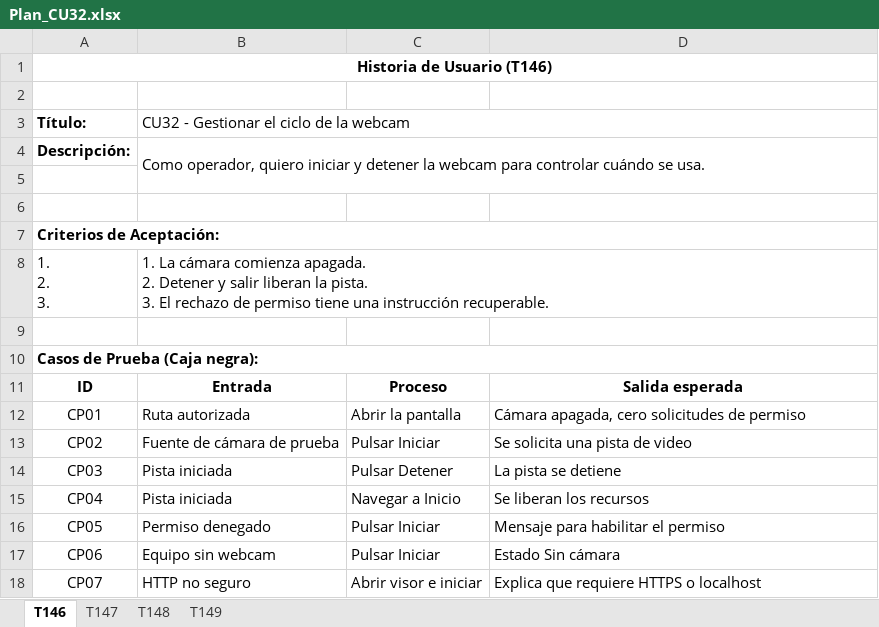
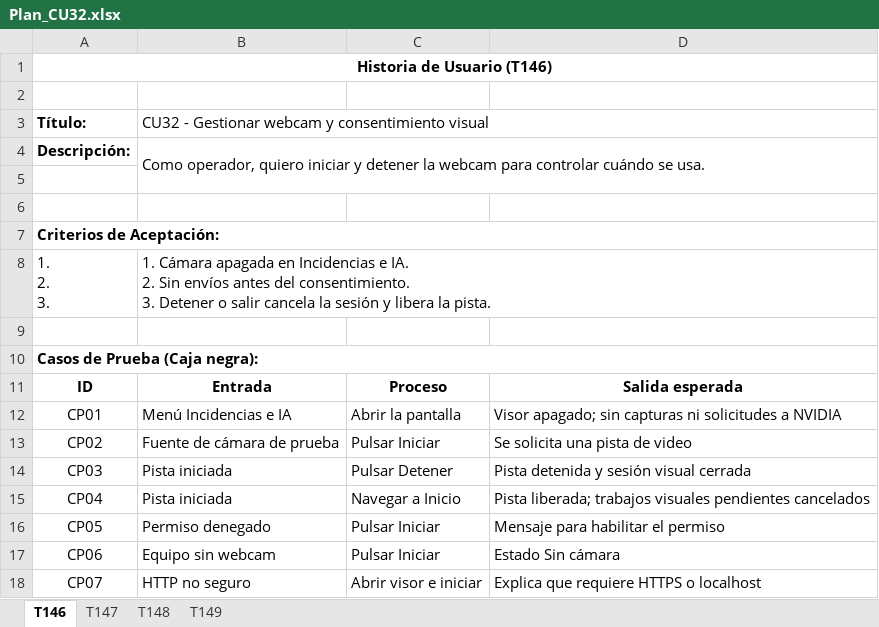
Before and after one commit to Gerstep360/Taji-Backend, an Excel workbook: docs/Sprint 4/pruebas/Plan de pruebas (criterios de aceptación)/Plan_CU32.xlsx, sheet T146, drawn as a sheet; values as stored, in another font and other column widths than the file's, no borders; ↵ is a line break in a cell; the diff names each change by its address in the sheet, - before the commit and + after, or states it on an @@ line.

Commit message:
feat(cu32): integrar vision contextual en Incidencias e IA

```diff
--- a/docs/Sprint 4/pruebas/Plan de pruebas (criterios de aceptación)/Plan_CU32.xlsx (sheet T146)
+++ b/docs/Sprint 4/pruebas/Plan de pruebas (criterios de aceptación)/Plan_CU32.xlsx (sheet T146)
-B3: CU32 - Gestionar el ciclo de la webcam
+B3: CU32 - Gestionar webcam y consentimiento visual
-B8: 1. La cámara comienza apagada. ↵ 2. Detener y salir liberan la pista. ↵ 3. El rechazo de permiso tiene una instrucción recuperable.
+B8: 1. Cámara apagada en Incidencias e IA. ↵ 2. Sin envíos antes del consentimiento. ↵ 3. Detener o salir cancela la sesión y libera la pista.
-B12: Ruta autorizada
+B12: Menú Incidencias e IA
-D12: Cámara apagada, cero solicitudes de permiso
+D12: Visor apagado; sin capturas ni solicitudes a NVIDIA
-D14: La pista se detiene
+D14: Pista detenida y sesión visual cerrada
-D15: Se liberan los recursos
+D15: Pista liberada; trabajos visuales pendientes cancelados
```
Also changed, not shown: sheet T147, sheet T149, docs/Sprint 4/historias de usuario/Historias_CU32.xlsx, docs/Sprint 4/otros/Daily_Scrum_CU32.xlsx, 41 other files.
